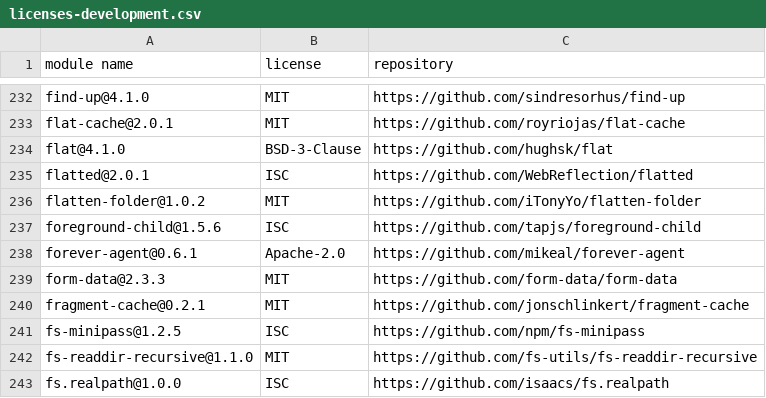
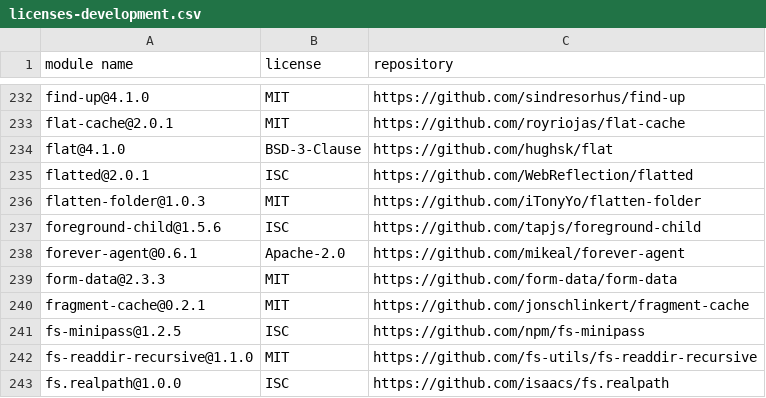
Before and after one commit to iTonyYo/flatten-folder, a CSV file: docs/licenses-development.csv, drawn as a sheet; only a part is shown, gaps mark what is left out.

```diff
--- a/docs/licenses-development.csv
+++ b/docs/licenses-development.csv
@@ -235,3 +235,3 @@
 "flatted@2.0.1","ISC","https://github.com/WebReflection/flatted"
-"flatten-folder@1.0.2","MIT","https://github.com/iTonyYo/flatten-folder"
+"flatten-folder@1.0.3","MIT","https://github.com/iTonyYo/flatten-folder"
 "foreground-child@1.5.6","ISC","https://github.com/tapjs/foreground-child"
```
Also changed, not shown: docs/licenses-production.csv, 2 other files.
